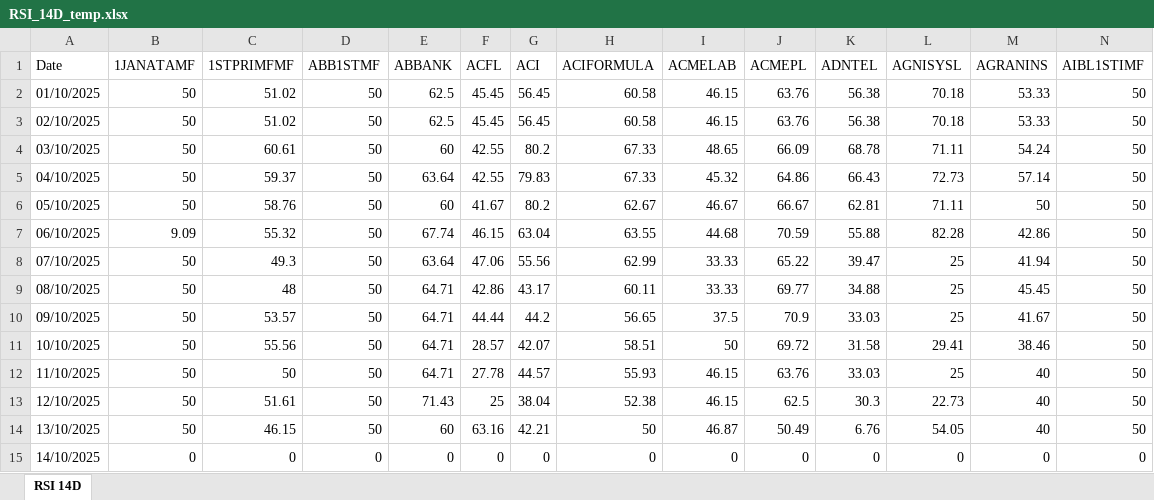
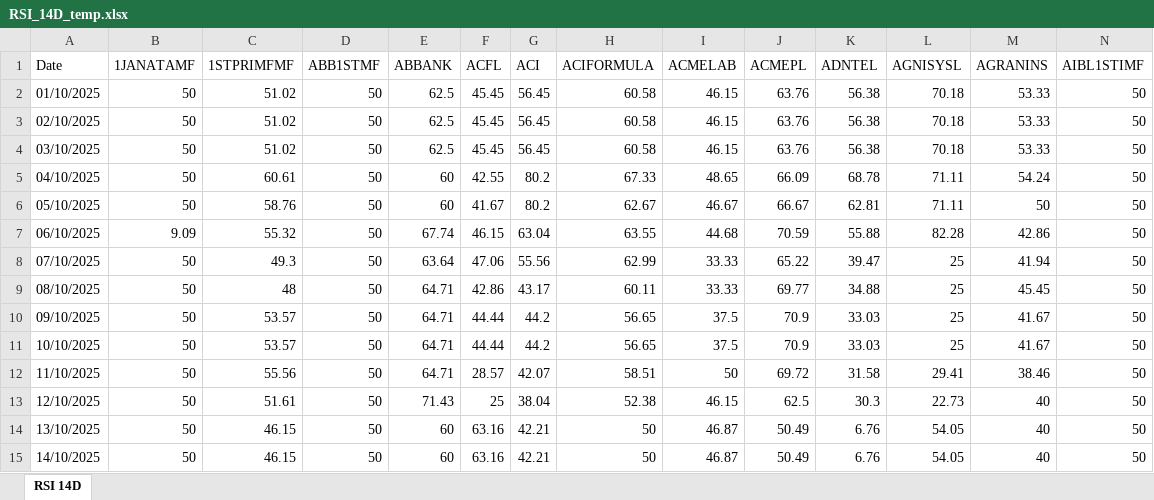
Before and after one commit to skmohotasin/DSE, an Excel workbook: RSI_14D_temp.xlsx, sheet RSI 14D, drawn as a sheet; only a part is shown; values as stored, in another font and other column widths than the file's, no borders; removed rows and columns are numbered as before the commit, all else as after; rows hold the shown columns only; the diff names each change by its address in the sheet, - before the commit and + after, or states it on an @@ line.

```diff
--- a/RSI_14D_temp.xlsx (sheet RSI 14D)
+++ b/RSI_14D_temp.xlsx (sheet RSI 14D)
+row 4: 03/10/2025 | 50 | 51.02 | 50 | 62.5 | 45.45 | 56.45 | 60.58 | 46.15 | 63.76 | 56.38 | 70.18 | 53.33 | 50
-A5 (Date): 03/10/2025
+A5 (Date): 04/10/2025
-row 5: 04/10/2025 | 50 | 59.37 | 50 | 63.64 | 42.55 | 79.83 | 67.33 | 45.32 | 64.86 | 66.43 | 72.73 | 57.14 | 50
+row 11: 10/10/2025 | 50 | 53.57 | 50 | 64.71 | 44.44 | 44.2 | 56.65 | 37.5 | 70.9 | 33.03 | 25 | 41.67 | 50
-A12 (Date): 10/10/2025
+A12 (Date): 11/10/2025
-row 12: 11/10/2025 | 50 | 50 | 50 | 64.71 | 27.78 | 44.57 | 55.93 | 46.15 | 63.76 | 33.03 | 25 | 40 | 50
-row 15: 14/10/2025 | 0 | 0 | 0 | 0 | 0 | 0 | 0 | 0 | 0 | 0 | 0 | 0 | 0
+row 15: 14/10/2025 | 50 | 46.15 | 50 | 60 | 63.16 | 42.21 | 50 | 46.87 | 50.49 | 6.76 | 54.05 | 40 | 50
```
Also changed, not shown: RSI_1M_temp.xlsx, 1 other file.
